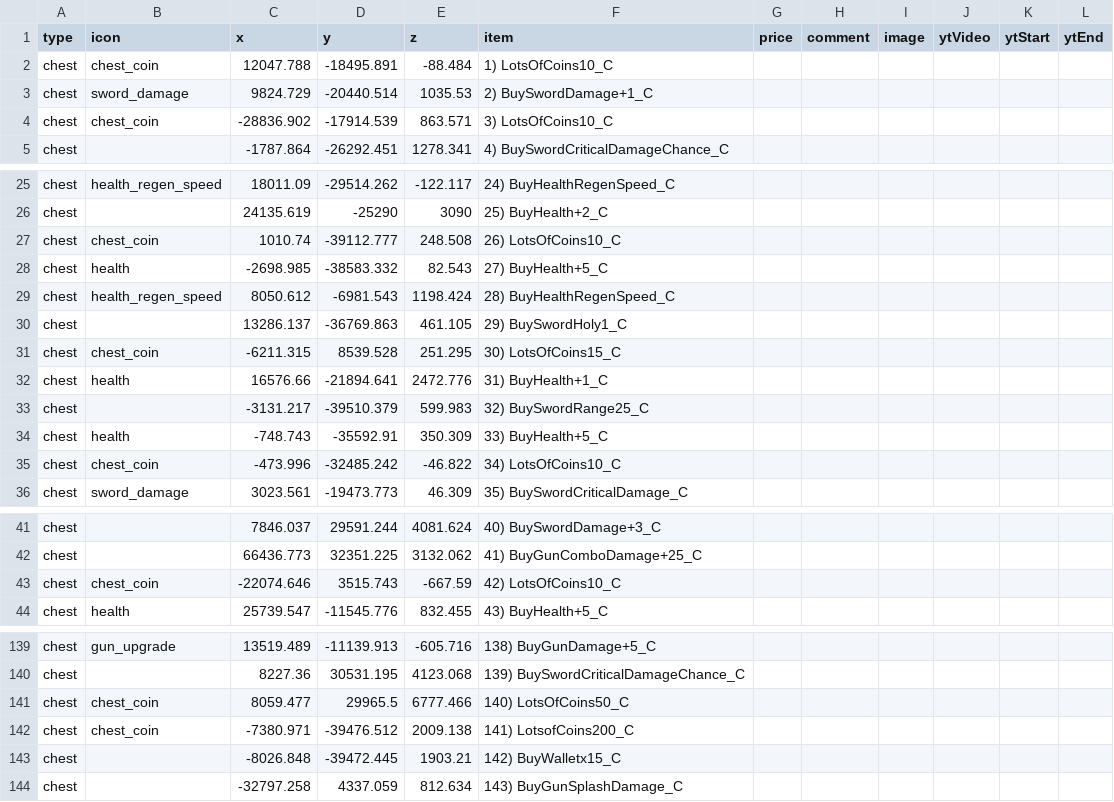
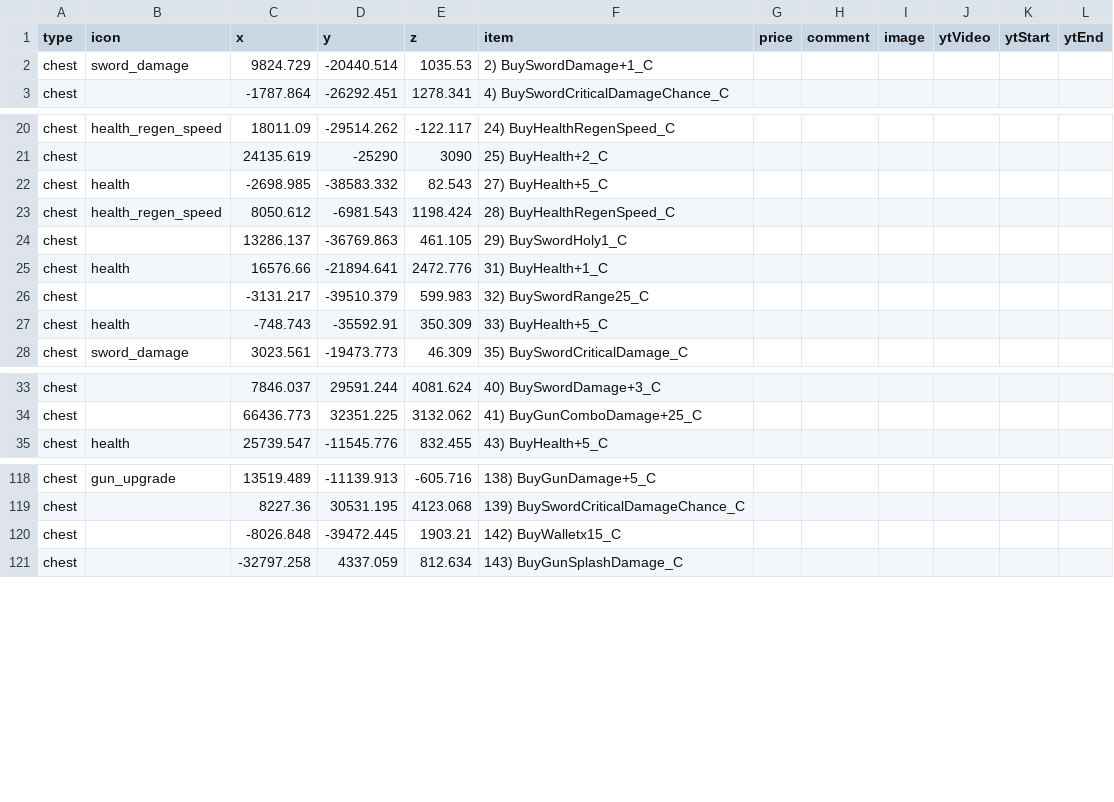
Before and after one commit to SupraGamesCommunity/map-sl, a CSV file: data/upgrades.csv, drawn as a sheet; only a part is shown, gaps mark what is left out; the diff covers the shown part only; the diff names each change by its address in the sheet, - before the commit and + after, or states it on an @@ line.

```diff
--- a/data/upgrades.csv
+++ b/data/upgrades.csv
-row 2: chest | chest_coin | 12047.788 | -18495.891 | -88.484 | 1) LotsOfCoins10_C
-row 4: chest | chest_coin | -28836.902 | -17914.539 | 863.571 | 3) LotsOfCoins10_C
-row 27: chest | chest_coin | 1010.74 | -39112.777 | 248.508 | 26) LotsOfCoins10_C
-row 31: chest | chest_coin | -6211.315 | 8539.528 | 251.295 | 30) LotsOfCoins15_C
-row 35: chest | chest_coin | -473.996 | -32485.242 | -46.822 | 34) LotsOfCoins10_C
-row 43: chest | chest_coin | -22074.646 | 3515.743 | -667.59 | 42) LotsOfCoins10_C
-row 141: chest | chest_coin | 8059.477 | 29965.5 | 6777.466 | 140) LotsOfCoins50_C
-row 142: chest | chest_coin | -7380.971 | -39476.512 | 2009.138 | 141) LotsofCoins200_C
```
Also changed, not shown: 16 removed rows elsewhere in this file, data/gold.csv.
